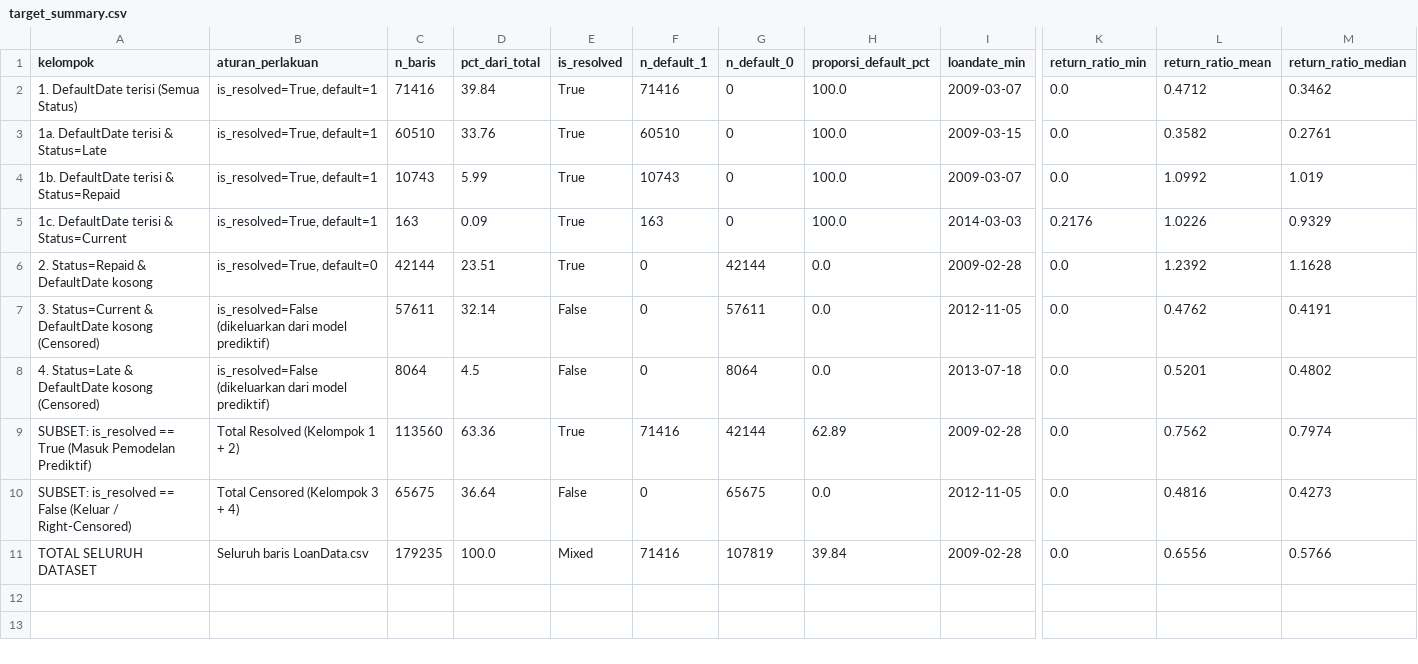
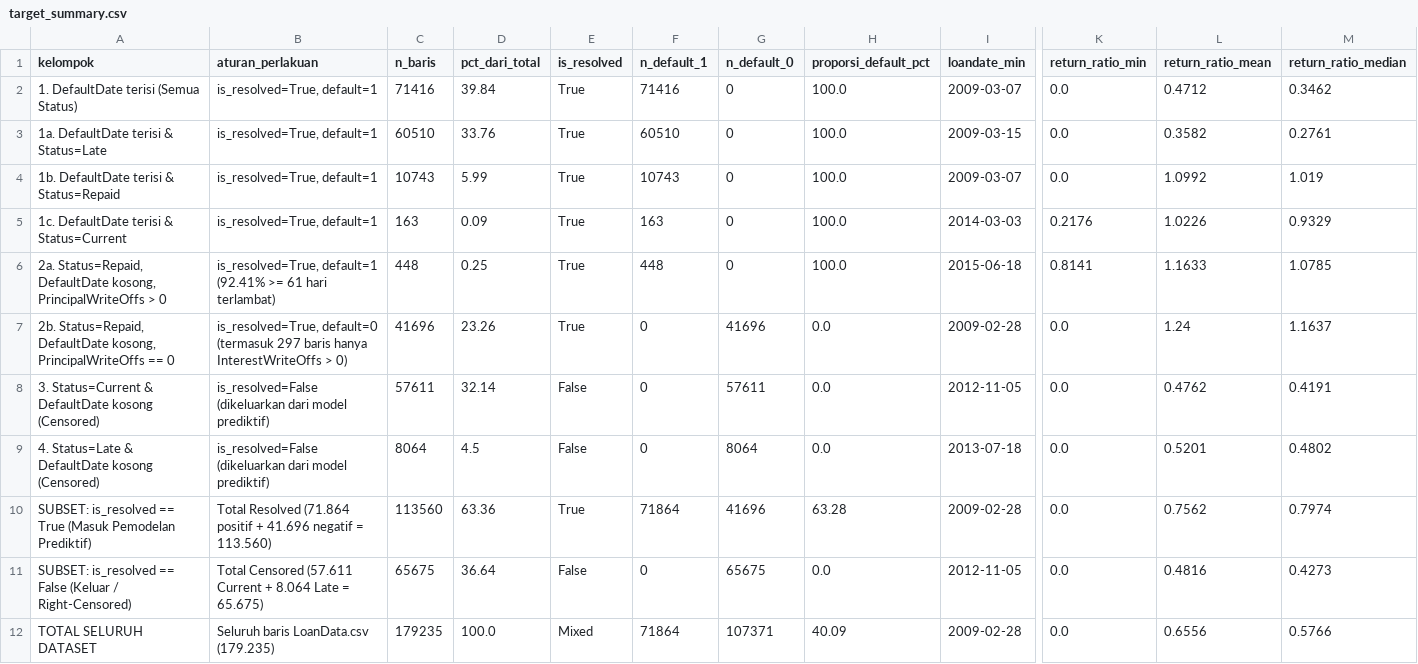
Before and after one commit to B4tra/bondora-analytics, a CSV file: reports/tables/target_summary.csv, drawn as a sheet; only a part is shown, gaps mark what is left out; addresses are those after the commit; rows hold the shown columns only; the diff names each change by its address in the sheet, - before the commit and + after, or states it on an @@ line.

```diff
--- a/reports/tables/target_summary.csv
+++ b/reports/tables/target_summary.csv
+row 6: 2a. Status=Repaid, DefaultDate kosong, PrincipalWriteOffs > 0 | is_resolved=True, default=1 (92.41% >= 61 hari terlambat) | 448 | 0.25 | True | 448 | 0 | 100.0 | 2015-06-18 | 0.8141 | 1.1633 | 1.0785
-A7 (kelompok): 2. Status=Repaid & DefaultDate kosong
+A7 (kelompok): 2b. Status=Repaid, DefaultDate kosong, PrincipalWriteOffs == 0
-B7 (aturan_perlakuan): is_resolved=True, default=0
+B7 (aturan_perlakuan): is_resolved=True, default=0 (termasuk 297 baris hanya InterestWriteOffs > 0)
-C7 (n_baris): 42144
+C7 (n_baris): 41696
-D7 (pct_dari_total): 23.51
+D7 (pct_dari_total): 23.26
-G7 (n_default_0): 42144
+G7 (n_default_0): 41696
-L7 (return_ratio_mean): 1.2392
+L7 (return_ratio_mean): 1.24
-M7 (return_ratio_median): 1.1628
+M7 (return_ratio_median): 1.1637
-B10 (aturan_perlakuan): Total Resolved (Kelompok 1 + 2)
+B10 (aturan_perlakuan): Total Resolved (71.864 positif + 41.696 negatif = 113.560)
-F10 (n_default_1): 71416
+F10 (n_default_1): 71864
-G10 (n_default_0): 42144
+G10 (n_default_0): 41696
-H10 (proporsi_default_pct): 62.89
+H10 (proporsi_default_pct): 63.28
-B11 (aturan_perlakuan): Total Censored (Kelompok 3 + 4)
+B11 (aturan_perlakuan): Total Censored (57.611 Current + 8.064 Late = 65.675)
-B12 (aturan_perlakuan): Seluruh baris LoanData.csv
+B12 (aturan_perlakuan): Seluruh baris LoanData.csv (179.235)
-F12 (n_default_1): 71416
+F12 (n_default_1): 71864
-G12 (n_default_0): 107819
+G12 (n_default_0): 107371
-H12 (proporsi_default_pct): 39.84
+H12 (proporsi_default_pct): 40.09
```
Also changed, not shown: reports/tables/cleaning_log.csv, reports/tables/leakage_audit.csv, 8 other files.
